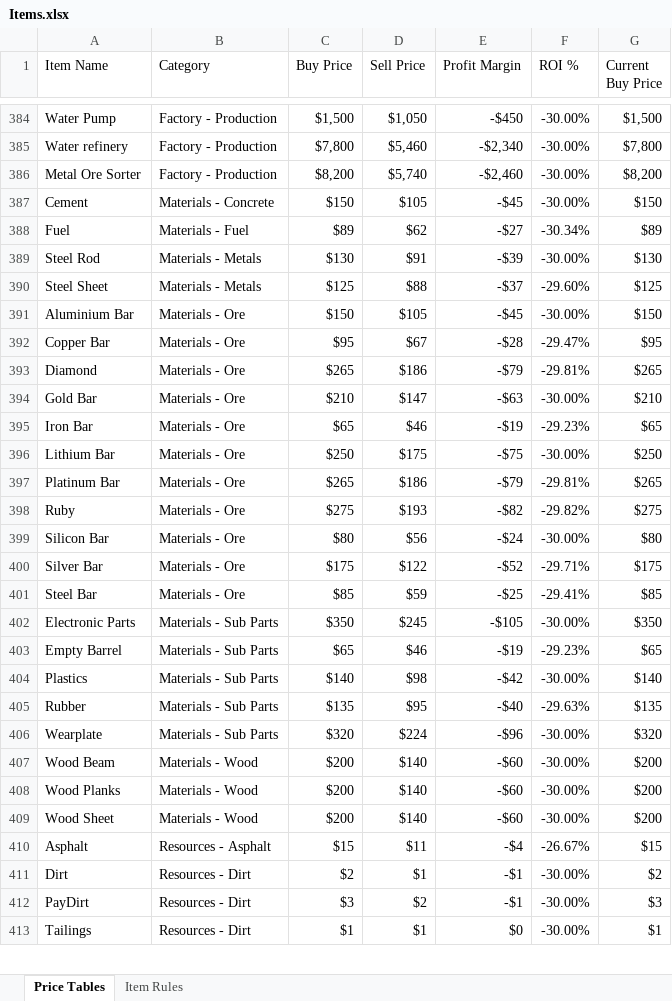
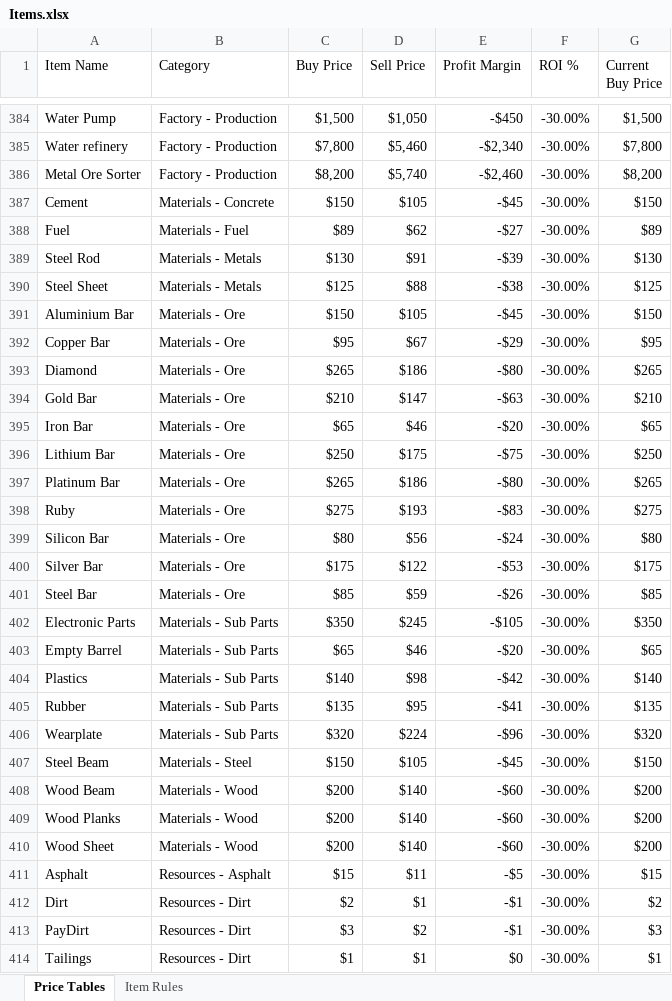
Before and after one commit to sweiblinger1025/frontier_mining_tracker_cpp, an Excel workbook: tools/Items.xlsx, sheet Price Tables, drawn as a sheet; only a part is shown, gaps mark what is left out; values as stored, in another font and other column widths than the file's, no borders; addresses are those after the commit; the diff covers the shown part only; the diff names each change by its address in the sheet, - before the commit and + after, or states it on an @@ line.

Commit message:
feat(production): Add complete Production system with Calculator, Log, and Cost Analysis
Production Calculator:
- Recipe selection with quantity input
- "Show full production chain" recursive expansion
- Tree view showing material breakdown with shortfall detection
- Summary: Material Types, Total Units, Input Cost, Output Value, Profit, Margin
- Color-coded: green (sufficient), orange (partial), red (shortfall), blue (craftable)

Production Log:
- Log production runs with recipe, quantity, timestamp, notes
- Inventory integration: deduct inputs and/or add outputs
- Production preview with ingredient stock status
- History table with delete functionality
- Summary: Total Runs, Items Produced, Value Created

Cost Analysis:
- Top 3 podium (Most Profitable, Runner Up, Third Place)
- Recipe profitability table with Input Cost, Output Value, Profit, Margin %
- Building filter, color-coded rows, details panel
- Fix: Use buyPriceInternal for input cost calculation

Database additions:
- production_runs table with recipe_id, quantity, timestamp, inventory flags

Files added:
- productiontab.h/.cpp (container)
- productioncalculatortab.h/.cpp
- productionlogtab.h/.cpp
- costanalysistab.h/.cpp

```diff
--- a/tools/Items.xlsx (sheet Price Tables)
+++ b/tools/Items.xlsx (sheet Price Tables)
-F388 (ROI %): -30.34%
+F388 (ROI %): -30.00%
-E390 (Profit Margin): -$37
+E390 (Profit Margin): -$38
-F390 (ROI %): -29.60%
+F390 (ROI %): -30.00%
-E392 (Profit Margin): -$28
+E392 (Profit Margin): -$29
-F392 (ROI %): -29.47%
+F392 (ROI %): -30.00%
-E393 (Profit Margin): -$79
+E393 (Profit Margin): -$80
-F393 (ROI %): -29.81%
+F393 (ROI %): -30.00%
-E395 (Profit Margin): -$19
+E395 (Profit Margin): -$20
-F395 (ROI %): -29.23%
+F395 (ROI %): -30.00%
-E397 (Profit Margin): -$79
+E397 (Profit Margin): -$80
-F397 (ROI %): -29.81%
+F397 (ROI %): -30.00%
-E398 (Profit Margin): -$82
+E398 (Profit Margin): -$83
-F398 (ROI %): -29.82%
+F398 (ROI %): -30.00%
-E400 (Profit Margin): -$52
+E400 (Profit Margin): -$53
-F400 (ROI %): -29.71%
+F400 (ROI %): -30.00%
-E401 (Profit Margin): -$25
+E401 (Profit Margin): -$26
-F401 (ROI %): -29.41%
+F401 (ROI %): -30.00%
-E403 (Profit Margin): -$19
+E403 (Profit Margin): -$20
-F403 (ROI %): -29.23%
+F403 (ROI %): -30.00%
-E405 (Profit Margin): -$40
+E405 (Profit Margin): -$41
-F405 (ROI %): -29.63%
+F405 (ROI %): -30.00%
+row 407: Steel Beam | Materials - Steel | $150 | $105 | -$45 | -30.00% | $150
-E411 (Profit Margin): -$4
+E411 (Profit Margin): -$5
-F411 (ROI %): -26.67%
+F411 (ROI %): -30.00%
```
Also changed, not shown: 156 edited cells elsewhere in this sheet, formulas that keep their value, 17 other files.
